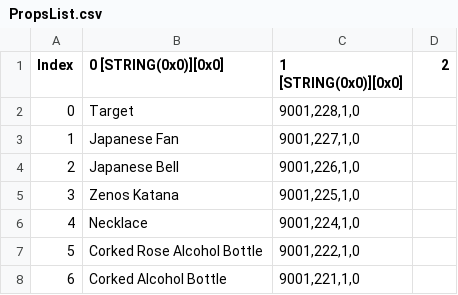
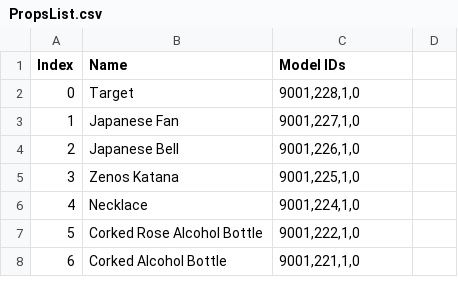
Before and after one commit to imchillin/CMTool, a CSV file: FFXIVTool/Resources/PropsList.csv, drawn as a sheet; only a part is shown.

```diff
--- a/FFXIVTool/Resources/PropsList.csv
+++ b/FFXIVTool/Resources/PropsList.csv
@@ -1,2 +1,2 @@
-Index,0 [STRING(0x0)][0x0],1 [STRING(0x0)][0x0],2
+Index, Name, Model IDs
 0,"Target","9001,228,1,0"
```
Also changed, not shown: FFXIVTool/Resources/BGM.csv.
